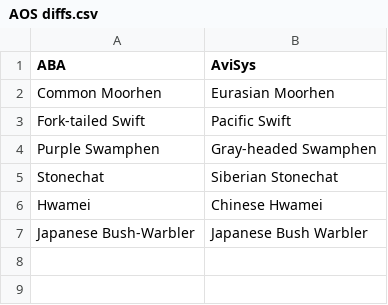
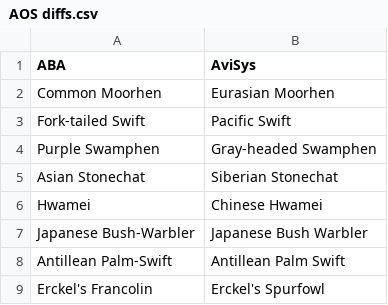
Before and after one commit to kfiala/AviSys-Clements, a CSV file: AOS diffs.csv, drawn as a sheet.

Commit message:
New AOS diffs for 2022

```diff
--- a/AOS diffs.csv
+++ b/AOS diffs.csv
@@ -4,4 +4,6 @@ Fork-tailed Swift,Pacific Swift
 Purple Swamphen,Gray-headed Swamphen
-Stonechat,Siberian Stonechat
+Asian Stonechat,Siberian Stonechat
 Hwamei,Chinese Hwamei
 Japanese Bush-Warbler,Japanese Bush Warbler
+Antillean Palm-Swift,Antillean Palm Swift
+Erckel's Francolin,Erckel's Spurfowl
```
